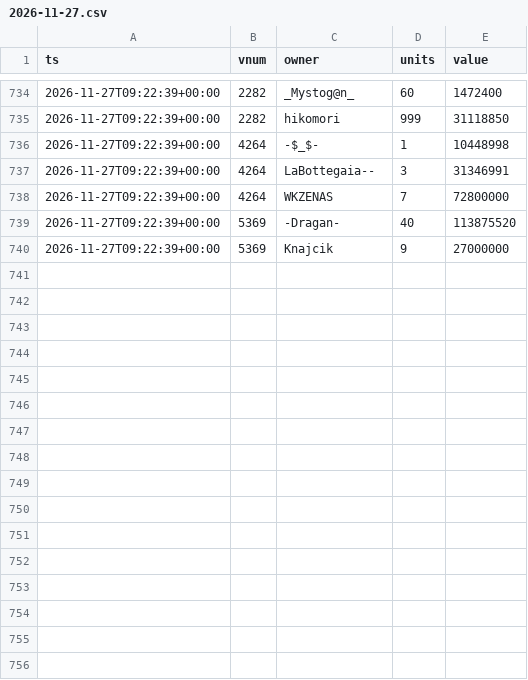
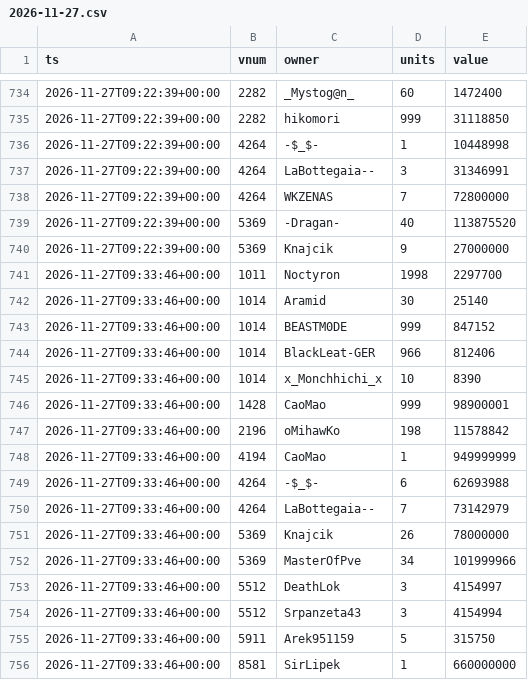
Before and after one commit to SantaCF/nosbazar-tracket, a CSV file: data/owners/2026-11-27.csv, drawn as a sheet; only a part is shown, gaps mark what is left out.

```diff
--- a/data/owners/2026-11-27.csv
+++ b/data/owners/2026-11-27.csv
@@ -740 +740,17 @@ ts,vnum,owner,units,value
 2026-11-27T09:22:39+00:00,5369,Knajcik,9,27000000
+2026-11-27T09:33:46+00:00,1011,Noctyron,1998,2297700
+2026-11-27T09:33:46+00:00,1014,Aramid,30,25140
+2026-11-27T09:33:46+00:00,1014,BEASTM0DE,999,847152
+2026-11-27T09:33:46+00:00,1014,BlackLeat-GER,966,812406
+2026-11-27T09:33:46+00:00,1014,x_Monchhichi_x,10,8390
+2026-11-27T09:33:46+00:00,1428,CaoMao,999,98900001
+2026-11-27T09:33:46+00:00,2196,oMihawKo,198,11578842
+2026-11-27T09:33:46+00:00,4194,CaoMao,1,949999999
+2026-11-27T09:33:46+00:00,4264,-$_$-,6,62693988
+2026-11-27T09:33:46+00:00,4264,LaBottegaia--,7,73142979
+2026-11-27T09:33:46+00:00,5369,Knajcik,26,78000000
+2026-11-27T09:33:46+00:00,5369,MasterOfPve,34,101999966
+2026-11-27T09:33:46+00:00,5512,DeathLok,3,4154997
+2026-11-27T09:33:46+00:00,5512,Srpanzeta43,3,4154994
+2026-11-27T09:33:46+00:00,5911,Arek951159,5,315750
+2026-11-27T09:33:46+00:00,8581,SirLipek,1,660000000
```
Also changed, not shown: data/flow.csv, data/latest.csv, 7 other files.
